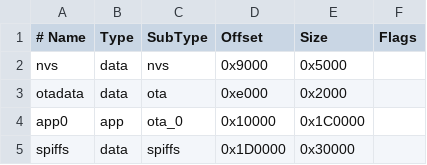
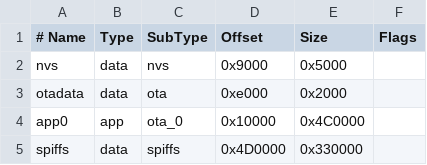
Before and after one commit to FrYakaTKoP/garden_computer, a CSV file: partitions.csv, drawn as a sheet.

Commit message:
changed partion table to use 8MB of flash

```diff
--- a/partitions.csv
+++ b/partitions.csv
@@ -3,3 +3,3 @@ nvs,      data, nvs,     0x9000,  0x5000,
 otadata,  data, ota,     0xe000,  0x2000,
-app0,     app,  ota_0,   0x10000, 0x1C0000,
-spiffs,   data, spiffs,  0x1D0000,0x30000,
+app0,     app,  ota_0,   0x10000, 0x4C0000,
+spiffs,   data, spiffs,  0x4D0000,0x330000,
```
